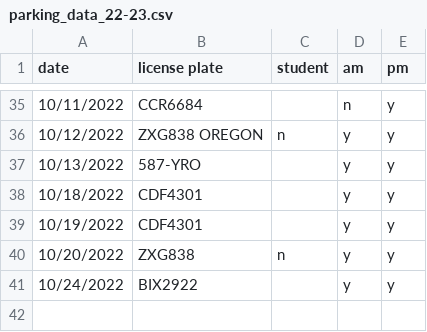
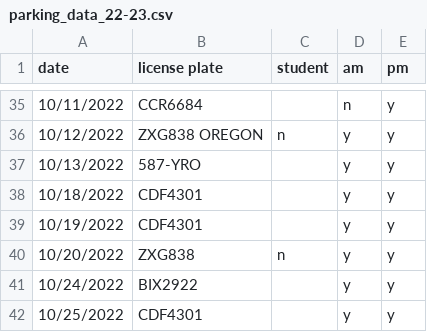
Before and after one commit to cds30895/Parking-Tracker, a CSV file: parking_data_22-23.csv, drawn as a sheet; only a part is shown, gaps mark what is left out; the diff names each change by its address in the sheet, - before the commit and + after, or states it on an @@ line.

Commit message:
data entry

```diff
--- a/parking_data_22-23.csv
+++ b/parking_data_22-23.csv
+row 42: 10/25/2022 | CDF4301 |  | y | y
```
